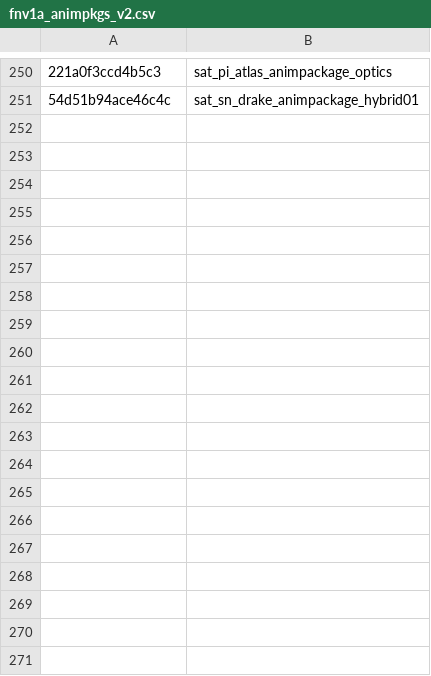
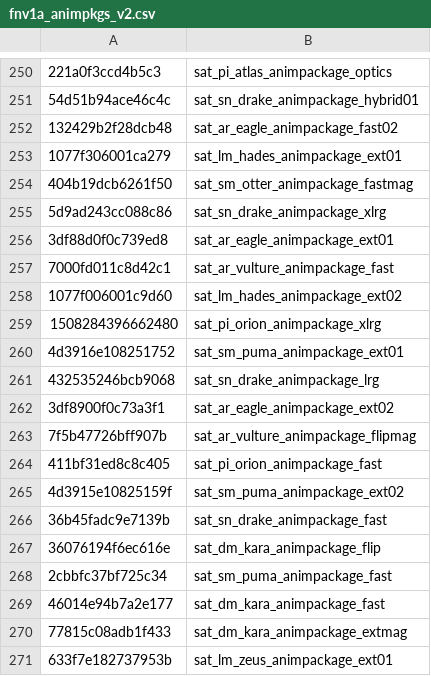
Before and after one commit to defaultactor/cod-name-db, a CSV file: csv/fnv1a_animpkgs_v2.csv, drawn as a sheet; only a part is shown, gaps mark what is left out; the diff covers the shown part only; the diff names each change by its address in the sheet, - before the commit and + after, or states it on an @@ line.

Commit message:
Added more bo7 weapon animpackages and some misc ones

```diff
--- a/csv/fnv1a_animpkgs_v2.csv
+++ b/csv/fnv1a_animpkgs_v2.csv
+row 252: 132429b2f28dcb48 | sat_ar_eagle_animpackage_fast02
+row 253: 1077f306001ca279 | sat_lm_hades_animpackage_ext01
+row 254: 404b19dcb6261f50 | sat_sm_otter_animpackage_fastmag
+row 255: 5d9ad243cc088c86 | sat_sn_drake_animpackage_xlrg
+row 256: 3df88d0f0c739ed8 | sat_ar_eagle_animpackage_ext01
+row 257: 7000fd011c8d42c1 | sat_ar_vulture_animpackage_fast
+row 258: 1077f006001c9d60 | sat_lm_hades_animpackage_ext02
+row 259: 1508284396662480 | sat_pi_orion_animpackage_xlrg
+row 260: 4d3916e108251752 | sat_sm_puma_animpackage_ext01
+row 261: 432535246bcb9068 | sat_sn_drake_animpackage_lrg
+row 262: 3df8900f0c73a3f1 | sat_ar_eagle_animpackage_ext02
+row 263: 7f5b47726bff907b | sat_ar_vulture_animpackage_flipmag
+row 264: 411bf31ed8c8c405 | sat_pi_orion_animpackage_fast
+row 265: 4d3915e10825159f | sat_sm_puma_animpackage_ext02
+row 266: 36b45fadc9e7139b | sat_sn_drake_animpackage_fast
+row 267: 36076194f6ec616e | sat_dm_kara_animpackage_flip
+row 268: 2cbbfc37bf725c34 | sat_sm_puma_animpackage_fast
+row 269: 46014e94b7a2e177 | sat_dm_kara_animpackage_fast
+row 270: 77815c08adb1f433 | sat_dm_kara_animpackage_extmag
+row 271: 633f7e182737953b | sat_lm_zeus_animpackage_ext01
```
Also changed, not shown: 51 added rows elsewhere in this file.
